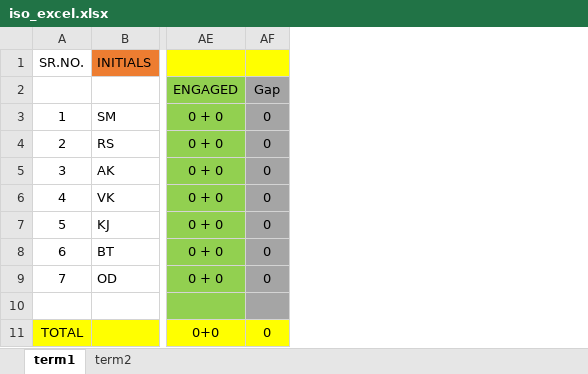
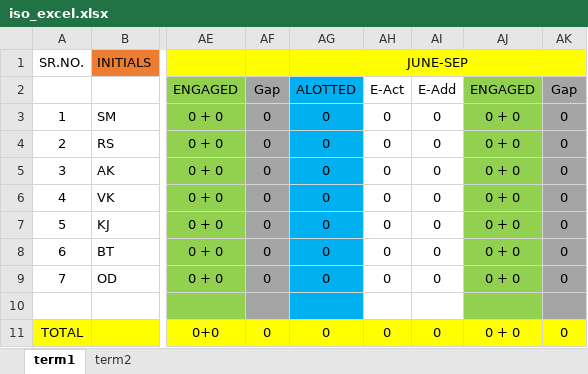
Before and after one commit to NISHANTTMAURYA/mummy, an Excel workbook: iso_excel.xlsx, sheet term1, drawn as a sheet; only a part is shown, gaps mark what is left out; values as stored, in another font and other column widths than the file's, no borders; the diff names each change by its address in the sheet, - before the commit and + after, or states it on an @@ line.

```diff
--- a/iso_excel.xlsx (sheet term1)
+++ b/iso_excel.xlsx (sheet term1)
+column AG, rows 1-11: JUNE-SEP | ALOTTED | 0 | 0 | 0 | 0 | 0 | 0 | 0 |  | 0
+column AH, rows 2-11: E-Act | 0 | 0 | 0 | 0 | 0 | 0 | 0 |  | 0
+column AI, rows 2-11: E-Add | 0 | 0 | 0 | 0 | 0 | 0 | 0 |  | 0
+column AJ, rows 2-11: ENGAGED | 0 + 0 | 0 + 0 | 0 + 0 | 0 + 0 | 0 + 0 | 0 + 0 | 0 + 0 |  | 0 + 0
+column AK, rows 2-11: Gap | 0 | 0 | 0 | 0 | 0 | 0 | 0 |  | 0
```
Also changed, not shown: formulas that keep their value, 7 other files.
